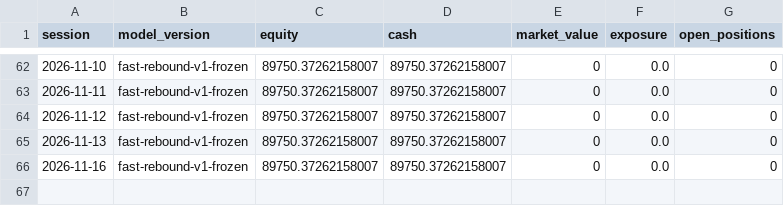
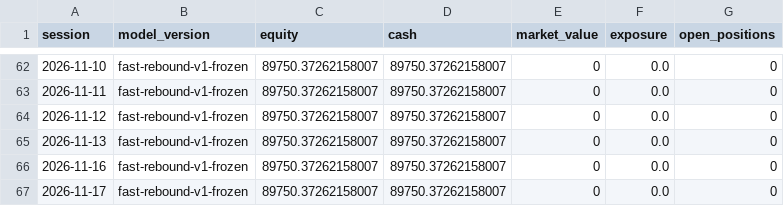
Before and after one commit to ankurjha83/fast-rebound-scanner, a CSV file: state/prospective_equity.csv, drawn as a sheet; only a part is shown, gaps mark what is left out.

Commit message:
chore: persist Fast Rebound state [skip ci]

```diff
--- a/state/prospective_equity.csv
+++ b/state/prospective_equity.csv
@@ -66 +66,2 @@ session,model_version,equity,cash,market_value,exposure,open_positions
 2026-11-16,fast-rebound-v1-frozen,89750.37262158007,89750.37262158007,0,0.0,0
+2026-11-17,fast-rebound-v1-frozen,89750.37262158007,89750.37262158007,0,0.0,0
```
Also changed, not shown: 4 other files.
